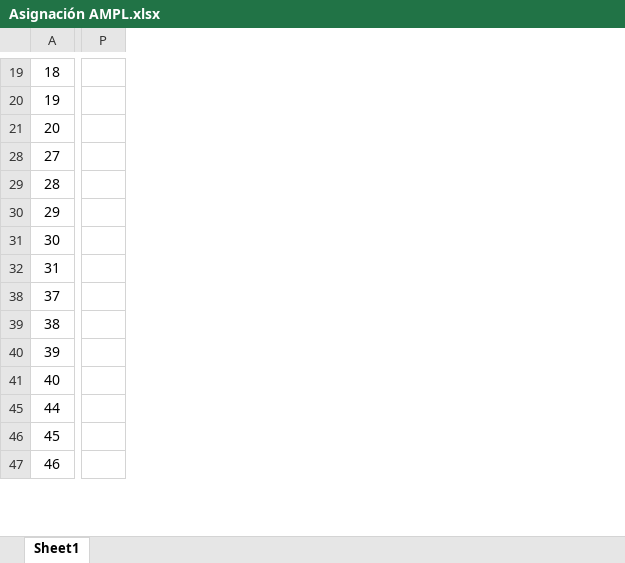
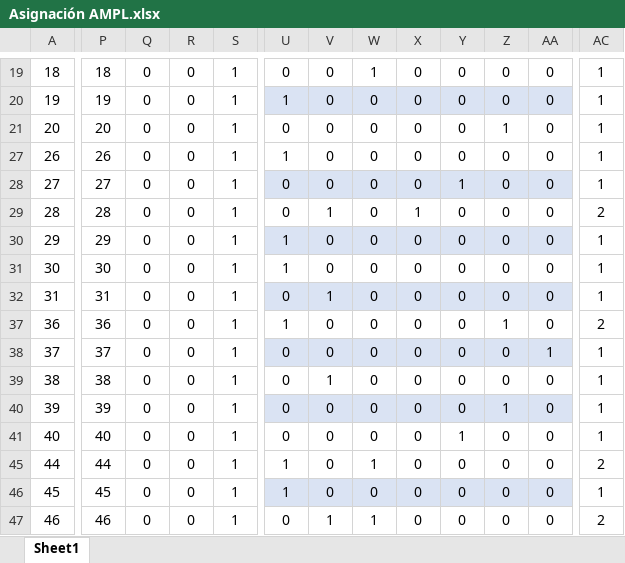
Before and after one commit to iqacevedo/Simio, an Excel workbook: Asignación AMPL.xlsx, sheet Sheet1, drawn as a sheet; only a part is shown, gaps mark what is left out; values as stored, in another font and other column widths than the file's, no borders; removed rows and columns are numbered as before the commit, all else as after; rows hold the shown columns only; the diff covers the shown part only; the diff names each change by its address in the sheet, - before the commit and + after, or states it on an @@ line.

```diff
--- a/Asignación AMPL.xlsx (sheet Sheet1)
+++ b/Asignación AMPL.xlsx (sheet Sheet1)
-column P, empty
+column P, rows 19-21: 18 | 19 | 20; rows 28-32: 27 | 28 | 29 | 30 | 31; rows 38-47: 37 | 38 | 39 | 40 | 44 | 45 | 46
+column Q, rows 19-21: all 0; rows 28-32: all 0; rows 38-47: all 0
+column R, rows 19-21: all 0; rows 28-32: all 0; rows 38-47: all 0
+column S, rows 19-21: all 1; rows 28-32: all 1; rows 38-47: all 1
+column U, rows 19-21: 0 | 1 | 0; rows 28-32: 0 | 0 | 1 | 1 | 0; rows 38-47: 0 | 0 | 0 | 0 | 1 | 1 | 0
+column V, rows 19-21: all 0; rows 28-32: 0 | 1 | 0 | 0 | 1; rows 38-47: 0 | 1 | 0 | 0 | 0 | 0 | 1
+column W, rows 19-21: 1 | 0 | 0; rows 28-32: all 0; rows 38-47: 0 | 0 | 0 | 0 | 1 | 0 | 1
+column X, rows 19-21: all 0; rows 28-32: 0 | 1 | 0 | 0 | 0; rows 38-47: all 0
+column Y, rows 19-21: all 0; rows 28-32: 1 | 0 | 0 | 0 | 0; rows 38-47: 0 | 0 | 0 | 1 | 0 | 0 | 0
+column Z, rows 19-21: 0 | 0 | 1; rows 28-32: all 0; rows 38-47: 0 | 0 | 1 | 0 | 0 | 0 | 0
+column AA, rows 19-21: all 0; rows 28-32: all 0; rows 38-47: 1 | 0 | 0 | 0 | 0 | 0 | 0
+column AC, rows 19-21: all 1; rows 28-32: 1 | 2 | 1 | 1 | 1; rows 38-47: 1 | 1 | 1 | 1 | 2 | 1 | 2
+row 27: 26 | 26 | 0 | 0 | 1 | 1 | 0 | 0 | 0 | 0 | 0 | 0 | 1
+row 37: 36 | 36 | 0 | 0 | 1 | 1 | 0 | 0 | 0 | 0 | 1 | 0 | 2
```
Also changed, not shown: 4 added rows, 4 removed rows, 2 added columns, 9 edited cells and cell formats elsewhere in this sheet, hidden cells, 2 other files.
